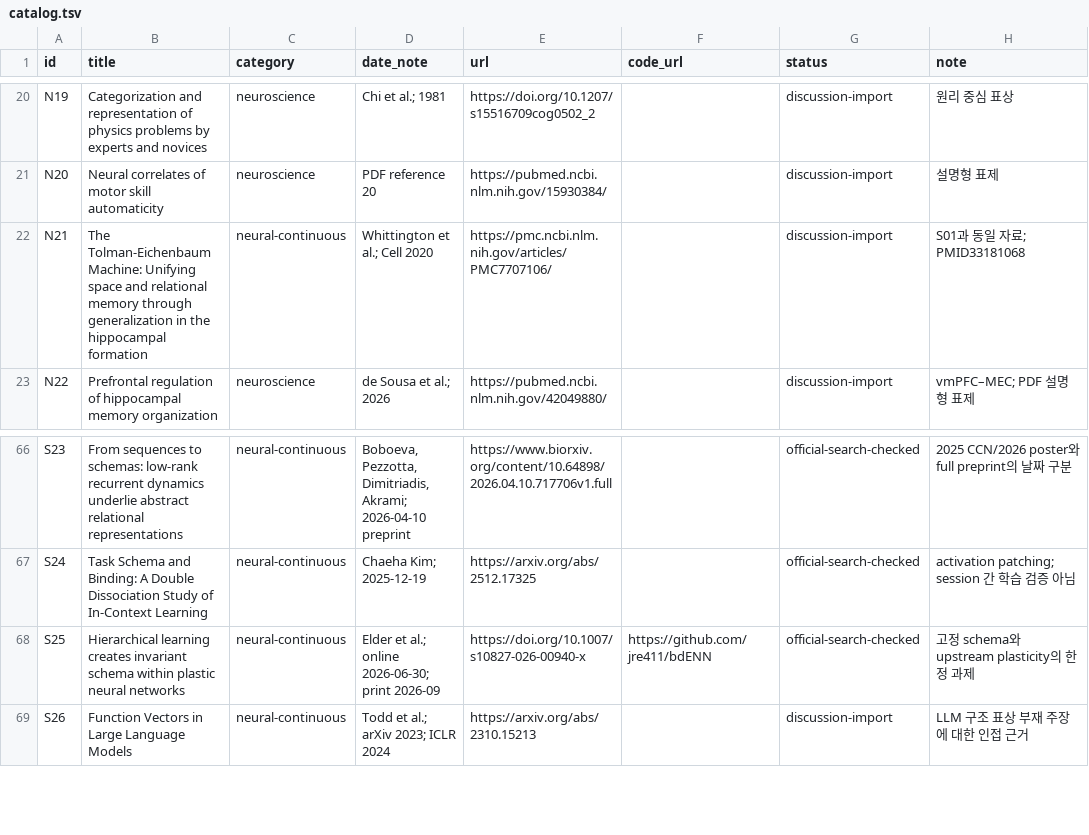
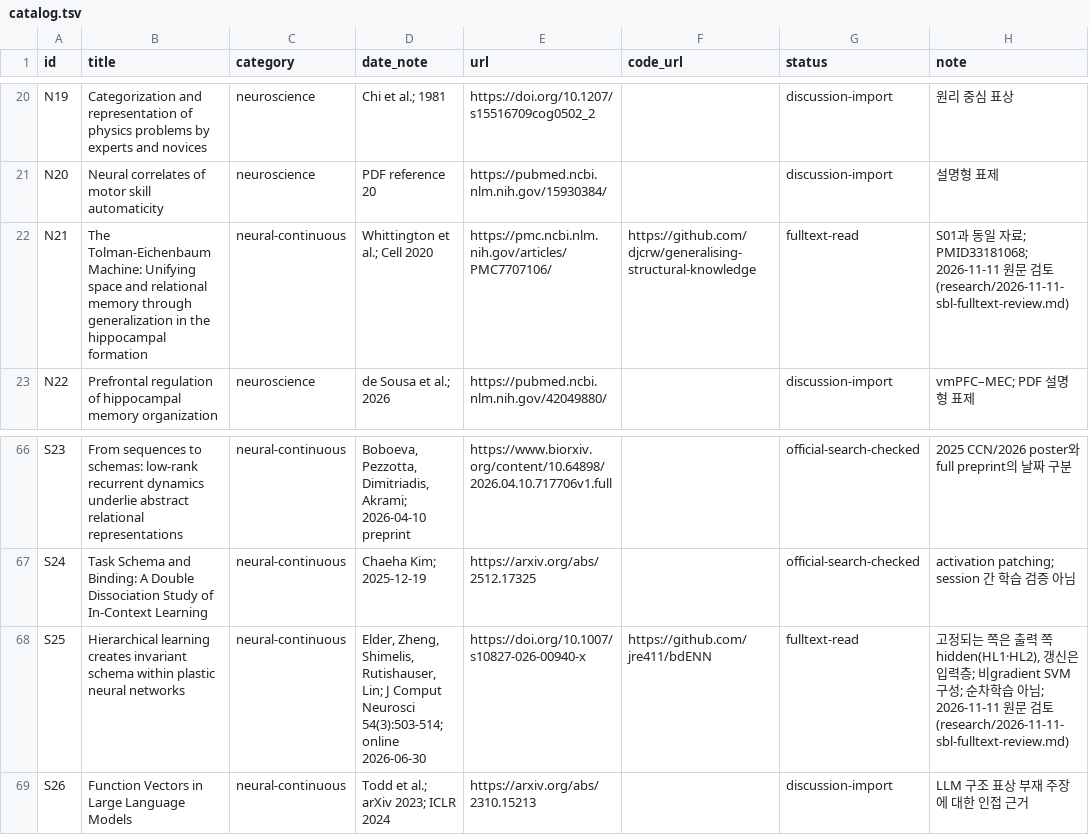
Before and after one commit to jimmylegendary/full-continual-learning, a TSV file: references/catalog.tsv, drawn as a sheet; only a part is shown, gaps mark what is left out; the diff covers the shown part only.

```diff
--- a/references/catalog.tsv
+++ b/references/catalog.tsv
@@ -21,3 +21,3 @@ N19	Categorization and representation of physics problems by experts and novices
 N20	Neural correlates of motor skill automaticity	neuroscience	PDF reference 20	https://pubmed.ncbi.nlm.nih.gov/15930384/		discussion-import	설명형 표제
-N21	The Tolman-Eichenbaum Machine: Unifying space and relational memory through generalization in the hippocampal formation	neural-continuous	Whittington et al.; Cell 2020	https://pmc.ncbi.nlm.nih.gov/articles/PMC7707106/		discussion-import	S01과 동일 자료; PMID33181068
+N21	The Tolman-Eichenbaum Machine: Unifying space and relational memory through generalization in the hippocampal formation	neural-continuous	Whittington et al.; Cell 2020	https://pmc.ncbi.nlm.nih.gov/articles/PMC7707106/	https://github.com/djcrw/generalising-structural-knowledge	fulltext-read	S01과 동일 자료; PMID33181068; 2026-11-11 원문 검토(research/2026-11-11-sbl-fulltext-review.md)
 N22	Prefrontal regulation of hippocampal memory organization	neuroscience	de Sousa et al.; 2026	https://pubmed.ncbi.nlm.nih.gov/42049880/		discussion-import	vmPFC–MEC; PDF 설명형 표제
@@ -67,3 +67,3 @@ S23	From sequences to schemas: low-rank recurrent dynamics underlie abstract rel
 S24	Task Schema and Binding: A Double Dissociation Study of In-Context Learning	neural-continuous	Chaeha Kim; 2025-12-19	https://arxiv.org/abs/2512.17325		official-search-checked	activation patching; session 간 학습 검증 아님
-S25	Hierarchical learning creates invariant schema within plastic neural networks	neural-continuous	Elder et al.; online 2026-06-30; print 2026-09	https://doi.org/10.1007/s10827-026-00940-x	https://github.com/jre411/bdENN	official-search-checked	고정 schema와 upstream plasticity의 한정 과제
+S25	Hierarchical learning creates invariant schema within plastic neural networks	neural-continuous	Elder, Zheng, Shimelis, Rutishauser, Lin; J Comput Neurosci 54(3):503-514; online 2026-06-30	https://doi.org/10.1007/s10827-026-00940-x	https://github.com/jre411/bdENN	fulltext-read	고정되는 쪽은 출력 쪽 hidden(HL1·HL2), 갱신은 입력층; 비gradient SVM 구성; 순차학습 아님; 2026-11-11 원문 검토(research/2026-11-11-sbl-fulltext-review.md)
 S26	Function Vectors in Large Language Models	neural-continuous	Todd et al.; arXiv 2023; ICLR 2024	https://arxiv.org/abs/2310.15213		discussion-import	LLM 구조 표상 부재 주장에 대한 인접 근거
```
Also changed, not shown: 5 added rows and 26 edited cells elsewhere in this file, 14 other files.
